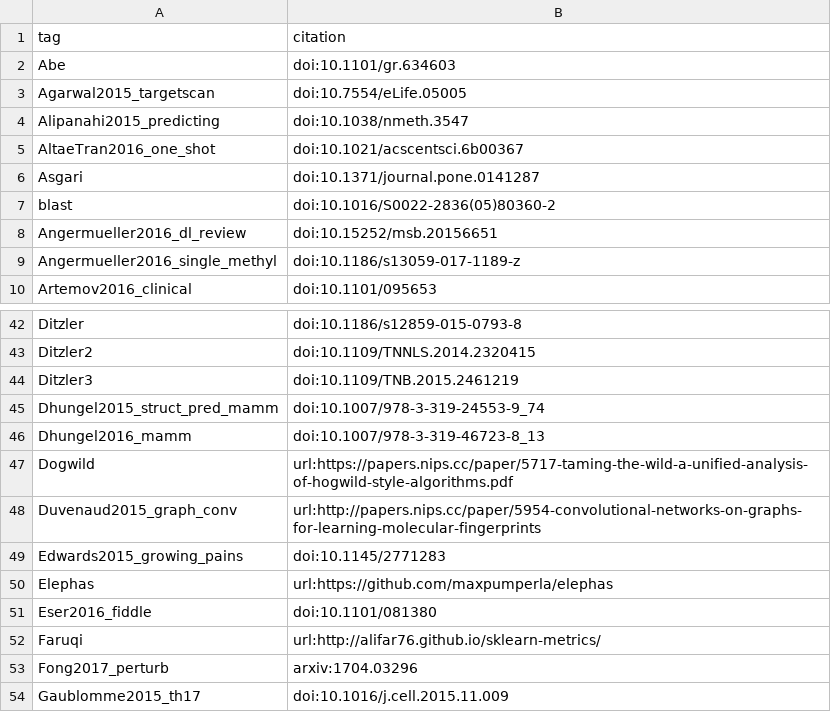
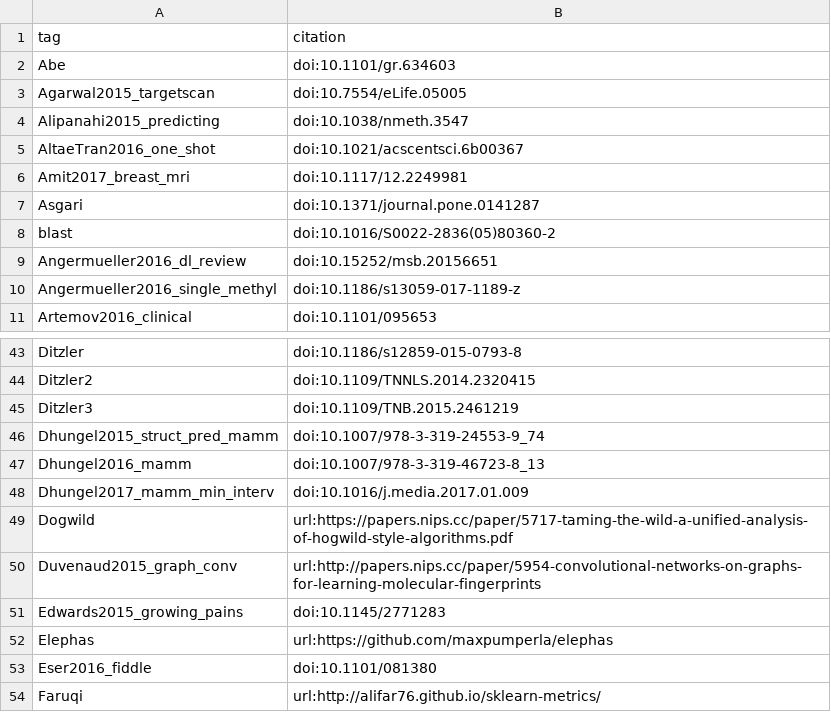
Before and after one commit to greenelab/deep-review, a TSV file: references/tags.tsv, drawn as a sheet; only a part is shown, gaps mark what is left out; the shorter side is filled out with more unchanged rows.

```diff
--- a/references/tags.tsv
+++ b/references/tags.tsv
@@ -5,2 +5,3 @@ Alipanahi2015_predicting	doi:10.1038/nmeth.3547
 AltaeTran2016_one_shot	doi:10.1021/acscentsci.6b00367
+Amit2017_breast_mri	doi:10.1117/12.2249981
 Asgari	doi:10.1371/journal.pone.0141287
@@ -46,2 +47,3 @@ Dhungel2015_struct_pred_mamm	doi:10.1007/978-3-319-24553-9_74
 Dhungel2016_mamm	doi:10.1007/978-3-319-46723-8_13
+Dhungel2017_mamm_min_interv	doi:10.1016/j.media.2017.01.009
 Dogwild	url:https://papers.nips.cc/paper/5717-taming-the-wild-a-unified-analysis-of-hogwild-style-algorithms.pdf
```
Also changed, not shown: 1 other file.
